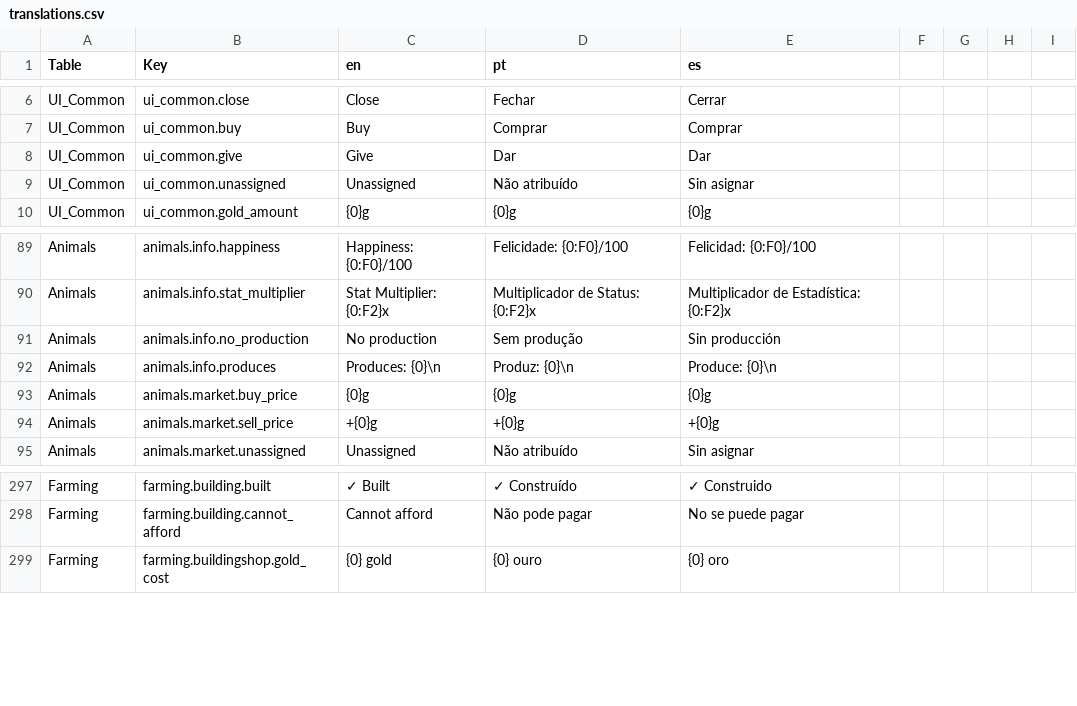
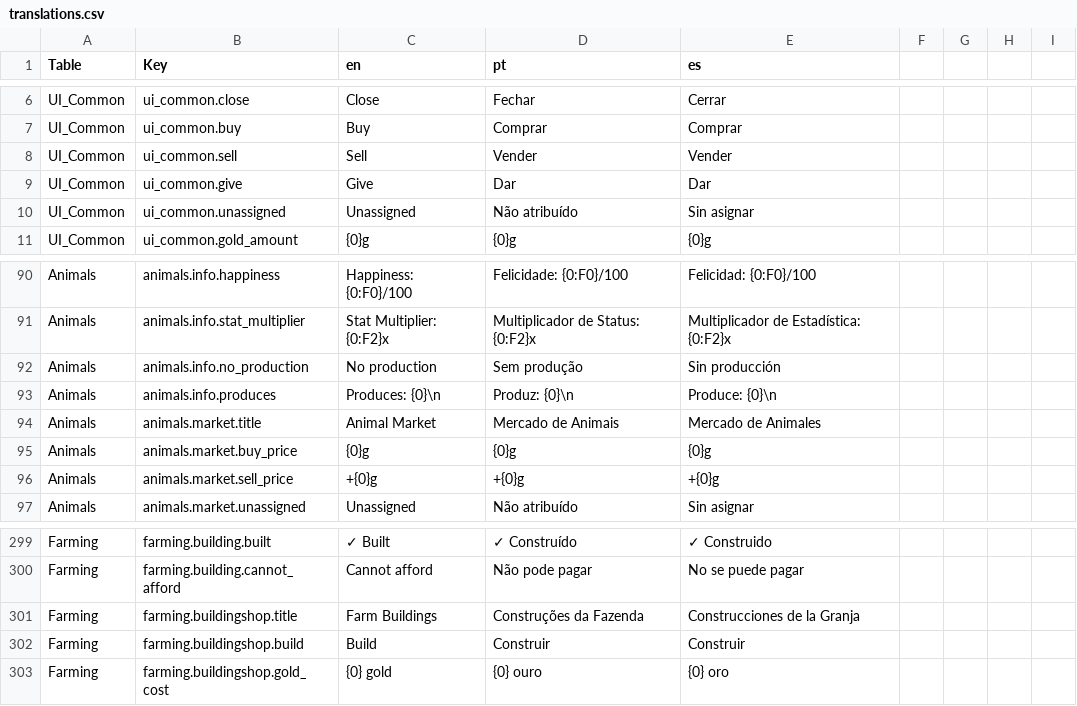
Before and after one commit to Joaofranciscopanta/sowur-shield, a CSV file: Assets/Localization/translations.csv, drawn as a sheet; only a part is shown, gaps mark what is left out.

Commit message:
Localize the animal market and building shop chrome
Both shops filled their rows through localized strings already, so a
Portuguese player saw translated animal names, prices and error messages
inside a panel titled "Animal Market" with "Buy"/"Sell" tabs — the frame
around the content was the only part still English.

Extends StaticUILocalizationTool with nine more bindings rather than
introducing a second mechanism: two panel titles, the market's Buy/Sell
tabs, both confirmation dialogs' action buttons, and the sleep panel's
Cancel. Cancel and Buy reuse the existing ui_common entries; Sell becomes
ui_common.sell since three separate buttons need it.

New keys: ui_common.sell, animals.market.title,
farming.buildingshop.title, farming.buildingshop.build — written to the
string tables and mirrored into translations.csv.

Every binding auto-sizes, because the Portuguese titles are much longer
than the English they were laid out for ("Construções da Fazenda" vs
"Farm Buildings").

Verified in Play Mode under locale pt: all nine render translated and fit
their controls. The remaining English text visible in those panels
(PlayerGoldText, ConfirmNameText, ConfirmPriceText, ConfirmCostText) is
scene placeholder that AnimalMarketUI and BuildingShopUI overwrite via
SafeGetLocalizedString at runtime, so it is deliberately left alone —
same policy the tool already documents. 808/808 EditMode tests pass.

```diff
--- a/Assets/Localization/translations.csv
+++ b/Assets/Localization/translations.csv
@@ -7,2 +7,3 @@ UI_Common,ui_common.close,Close,Fechar,Cerrar
 UI_Common,ui_common.buy,Buy,Comprar,Comprar
+UI_Common,ui_common.sell,Sell,Vender,Vender
 UI_Common,ui_common.give,Give,Dar,Dar
@@ -92,2 +93,3 @@ Animals,animals.info.no_production,No production,Sem produção,Sin producción
 Animals,animals.info.produces,"Produces: {0}\n","Produz: {0}\n","Produce: {0}\n"
+Animals,animals.market.title,Animal Market,Mercado de Animais,Mercado de Animales
 Animals,animals.market.buy_price,{0}g,{0}g,{0}g
@@ -298,2 +300,4 @@ Farming,farming.building.built,✓ Built,✓ Construído,✓ Construido
 Farming,farming.building.cannot_afford,Cannot afford,Não pode pagar,No se puede pagar
+Farming,farming.buildingshop.title,Farm Buildings,Construções da Fazenda,Construcciones de la Granja
+Farming,farming.buildingshop.build,Build,Construir,Construir
 Farming,farming.buildingshop.gold_cost,{0} gold,{0} ouro,{0} oro
```
Also changed, not shown: 14 other files.
